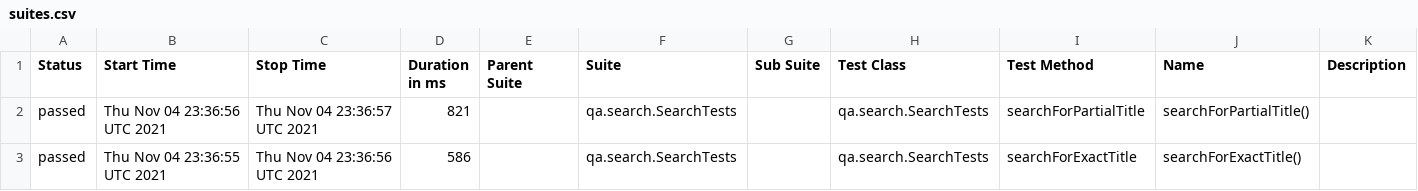
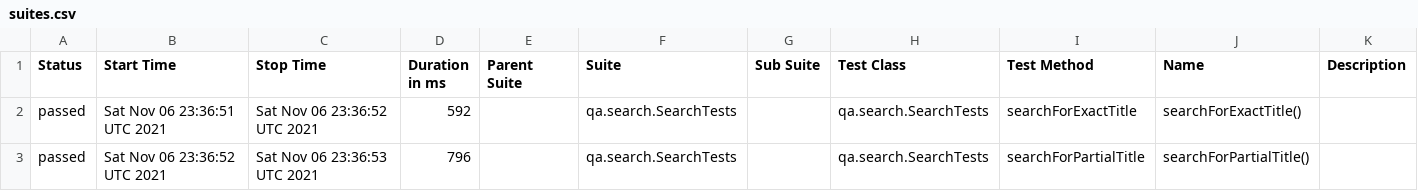
Before and after one commit to reinaldorossetti/playwright-kotlin-junit5, a CSV file: chromium/data/suites.csv, drawn as a sheet.

```diff
--- a/chromium/data/suites.csv
+++ b/chromium/data/suites.csv
@@ -1,3 +1,3 @@
 "Status","Start Time","Stop Time","Duration in ms","Parent Suite","Suite","Sub Suite","Test Class","Test Method","Name","Description"
-"passed","Thu Nov 04 23:36:56 UTC 2021","Thu Nov 04 23:36:57 UTC 2021","821","","qa.search.SearchTests","","qa.search.SearchTests","searchForPartialTitle","searchForPartialTitle()",""
-"passed","Thu Nov 04 23:36:55 UTC 2021","Thu Nov 04 23:36:56 UTC 2021","586","","qa.search.SearchTests","","qa.search.SearchTests","searchForExactTitle","searchForExactTitle()",""
+"passed","Sat Nov 06 23:36:51 UTC 2021","Sat Nov 06 23:36:52 UTC 2021","592","","qa.search.SearchTests","","qa.search.SearchTests","searchForExactTitle","searchForExactTitle()",""
+"passed","Sat Nov 06 23:36:52 UTC 2021","Sat Nov 06 23:36:53 UTC 2021","796","","qa.search.SearchTests","","qa.search.SearchTests","searchForPartialTitle","searchForPartialTitle()",""
```
Also changed, not shown: 17 other files.
